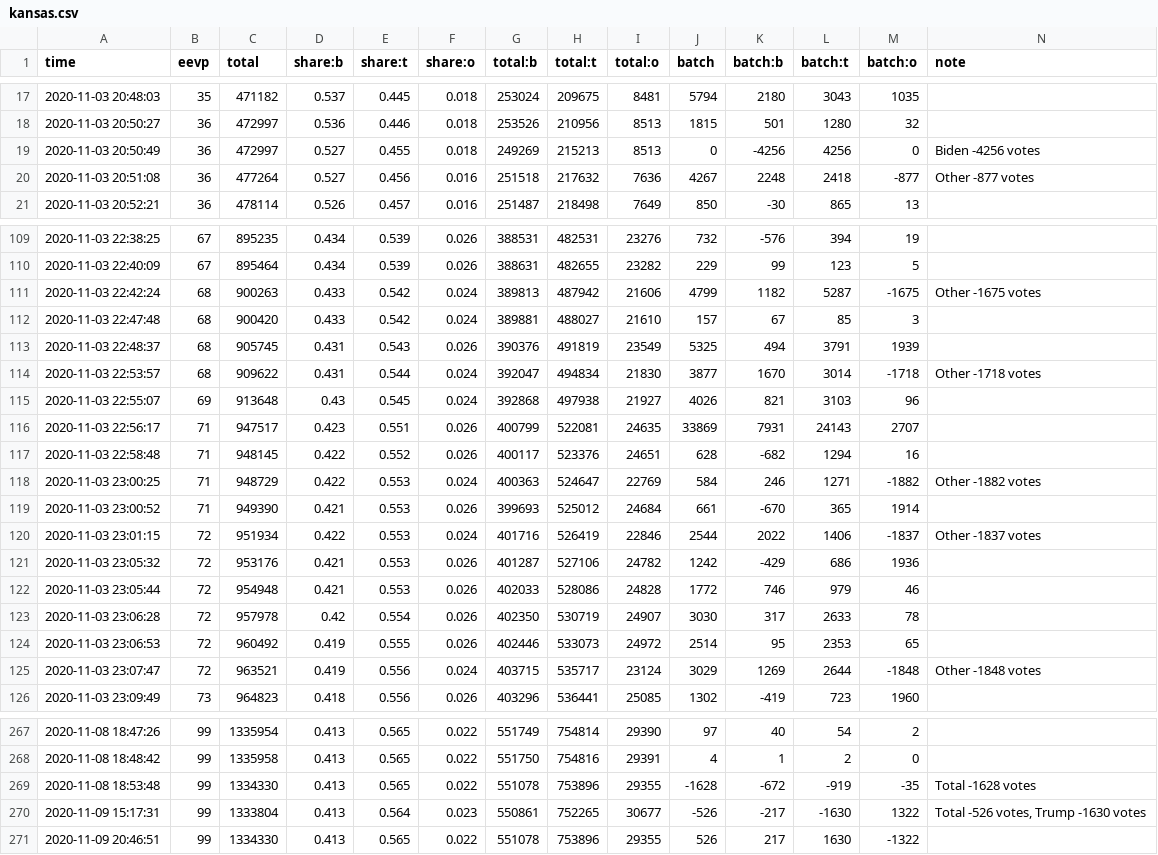
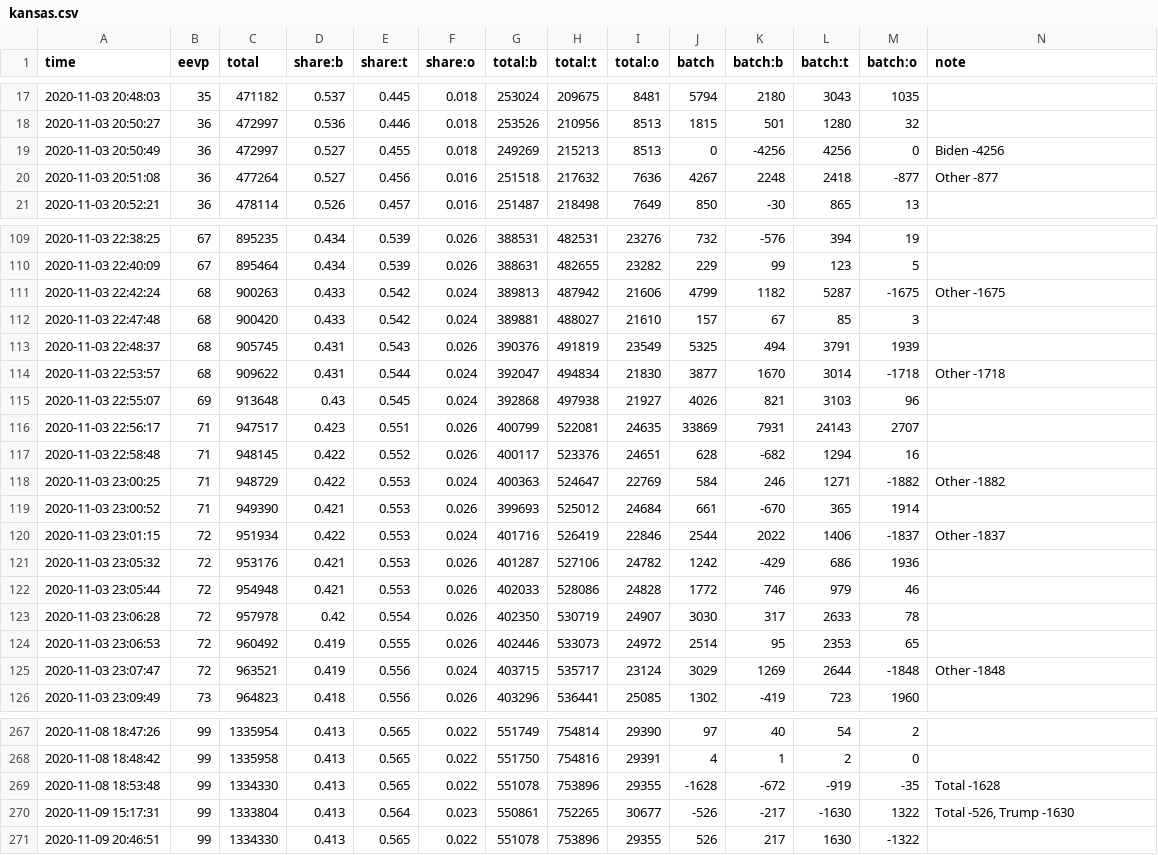
Before and after one commit to snichols/election2020, a CSV file: data/output/kansas.csv, drawn as a sheet; only a part is shown, gaps mark what is left out; the diff covers the shown part only.

```diff
--- a/data/output/kansas.csv
+++ b/data/output/kansas.csv
@@ -18,4 +18,4 @@ time,eevp,total,share:b,share:t,share:o,total:b,total:t,total:o,batch,batch:b,ba
 2020-11-03 20:50:27,36,472997,0.536,0.446,0.018,253526,210956,8513,1815,501,1280,32,
-2020-11-03 20:50:49,36,472997,0.527,0.455,0.018,249269,215213,8513,0,-4256,4256,0,Biden -4256 votes
-2020-11-03 20:51:08,36,477264,0.527,0.456,0.016,251518,217632,7636,4267,2248,2418,-877,Other -877 votes
+2020-11-03 20:50:49,36,472997,0.527,0.455,0.018,249269,215213,8513,0,-4256,4256,0,Biden -4256
+2020-11-03 20:51:08,36,477264,0.527,0.456,0.016,251518,217632,7636,4267,2248,2418,-877,Other -877
 2020-11-03 20:52:21,36,478114,0.526,0.457,0.016,251487,218498,7649,850,-30,865,13,
@@ -110,6 +110,6 @@ time,eevp,total,share:b,share:t,share:o,total:b,total:t,total:o,batch,batch:b,ba
 2020-11-03 22:40:09,67,895464,0.434,0.539,0.026,388631,482655,23282,229,99,123,5,
-2020-11-03 22:42:24,68,900263,0.433,0.542,0.024,389813,487942,21606,4799,1182,5287,-1675,Other -1675 votes
+2020-11-03 22:42:24,68,900263,0.433,0.542,0.024,389813,487942,21606,4799,1182,5287,-1675,Other -1675
 2020-11-03 22:47:48,68,900420,0.433,0.542,0.024,389881,488027,21610,157,67,85,3,
 2020-11-03 22:48:37,68,905745,0.431,0.543,0.026,390376,491819,23549,5325,494,3791,1939,
-2020-11-03 22:53:57,68,909622,0.431,0.544,0.024,392047,494834,21830,3877,1670,3014,-1718,Other -1718 votes
+2020-11-03 22:53:57,68,909622,0.431,0.544,0.024,392047,494834,21830,3877,1670,3014,-1718,Other -1718
 2020-11-03 22:55:07,69,913648,0.43,0.545,0.024,392868,497938,21927,4026,821,3103,96,
@@ -117,5 +117,5 @@ time,eevp,total,share:b,share:t,share:o,total:b,total:t,total:o,batch,batch:b,ba
 2020-11-03 22:58:48,71,948145,0.422,0.552,0.026,400117,523376,24651,628,-682,1294,16,
-2020-11-03 23:00:25,71,948729,0.422,0.553,0.024,400363,524647,22769,584,246,1271,-1882,Other -1882 votes
+2020-11-03 23:00:25,71,948729,0.422,0.553,0.024,400363,524647,22769,584,246,1271,-1882,Other -1882
 2020-11-03 23:00:52,71,949390,0.421,0.553,0.026,399693,525012,24684,661,-670,365,1914,
-2020-11-03 23:01:15,72,951934,0.422,0.553,0.024,401716,526419,22846,2544,2022,1406,-1837,Other -1837 votes
+2020-11-03 23:01:15,72,951934,0.422,0.553,0.024,401716,526419,22846,2544,2022,1406,-1837,Other -1837
 2020-11-03 23:05:32,72,953176,0.421,0.553,0.026,401287,527106,24782,1242,-429,686,1936,
@@ -124,3 +124,3 @@ time,eevp,total,share:b,share:t,share:o,total:b,total:t,total:o,batch,batch:b,ba
 2020-11-03 23:06:53,72,960492,0.419,0.555,0.026,402446,533073,24972,2514,95,2353,65,
-2020-11-03 23:07:47,72,963521,0.419,0.556,0.024,403715,535717,23124,3029,1269,2644,-1848,Other -1848 votes
+2020-11-03 23:07:47,72,963521,0.419,0.556,0.024,403715,535717,23124,3029,1269,2644,-1848,Other -1848
 2020-11-03 23:09:49,73,964823,0.418,0.556,0.026,403296,536441,25085,1302,-419,723,1960,
@@ -268,4 +268,4 @@ time,eevp,total,share:b,share:t,share:o,total:b,total:t,total:o,batch,batch:b,ba
 2020-11-08 18:48:42,99,1335958,0.413,0.565,0.022,551750,754816,29391,4,1,2,0,
-2020-11-08 18:53:48,99,1334330,0.413,0.565,0.022,551078,753896,29355,-1628,-672,-919,-35,Total -1628 votes
-2020-11-09 15:17:31,99,1333804,0.413,0.564,0.023,550861,752265,30677,-526,-217,-1630,1322,"Total -526 votes, Trump -1630 votes"
+2020-11-08 18:53:48,99,1334330,0.413,0.565,0.022,551078,753896,29355,-1628,-672,-919,-35,Total -1628
+2020-11-09 15:17:31,99,1333804,0.413,0.564,0.023,550861,752265,30677,-526,-217,-1630,1322,"Total -526, Trump -1630"
 2020-11-09 20:46:51,99,1334330,0.413,0.565,0.022,551078,753896,29355,526,217,1630,-1322,
```
Also changed, not shown: 12 edited cells elsewhere in this file, data/output/maine.csv, data/output/michigan.csv, 41 other files.
